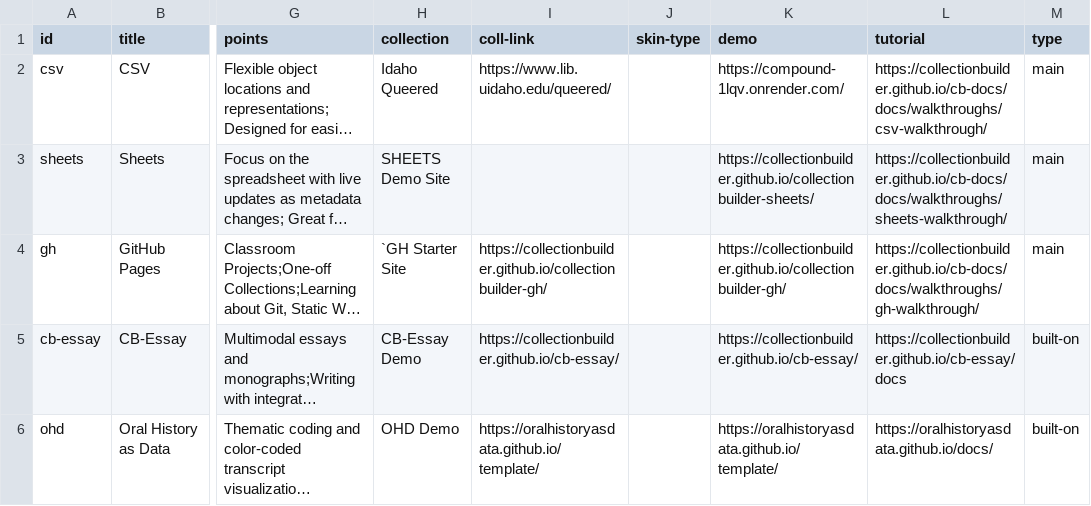
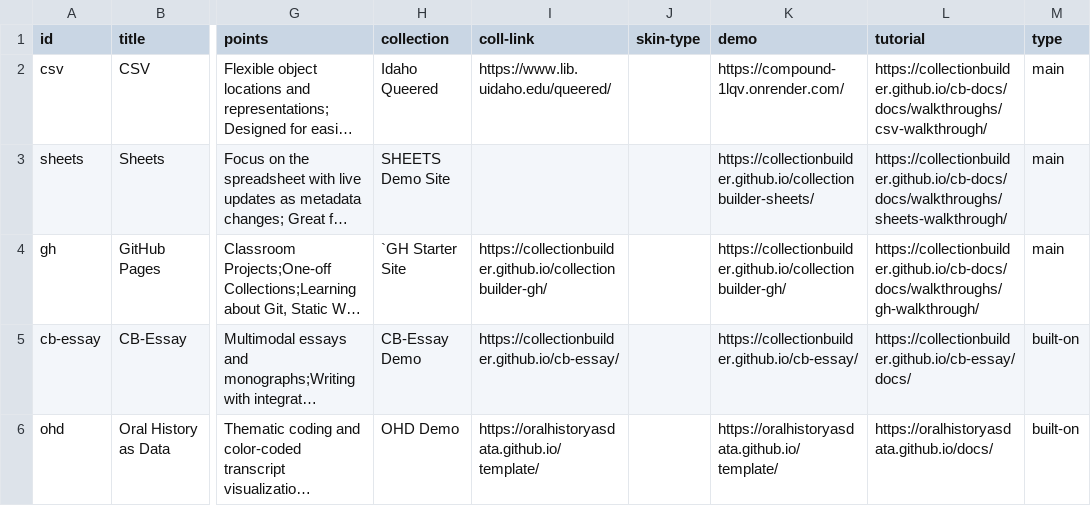
Before and after one commit to CollectionBuilder/collectionbuilder.github.io, a CSV file: _data/types.csv, drawn as a sheet; only a part is shown, gaps mark what is left out; long unchanged cells end in …; the diff names each change by its address in the sheet, - before the commit and + after, or states it on an @@ line.

Commit message:
clean up and builton data updates

```diff
--- a/_data/types.csv
+++ b/_data/types.csv
-L5 (tutorial): https://collectionbuilder.github.io/cb-essay/docs
+L5 (tutorial): https://collectionbuilder.github.io/cb-essay/docs/
```
Also changed, not shown: 15 other files.
